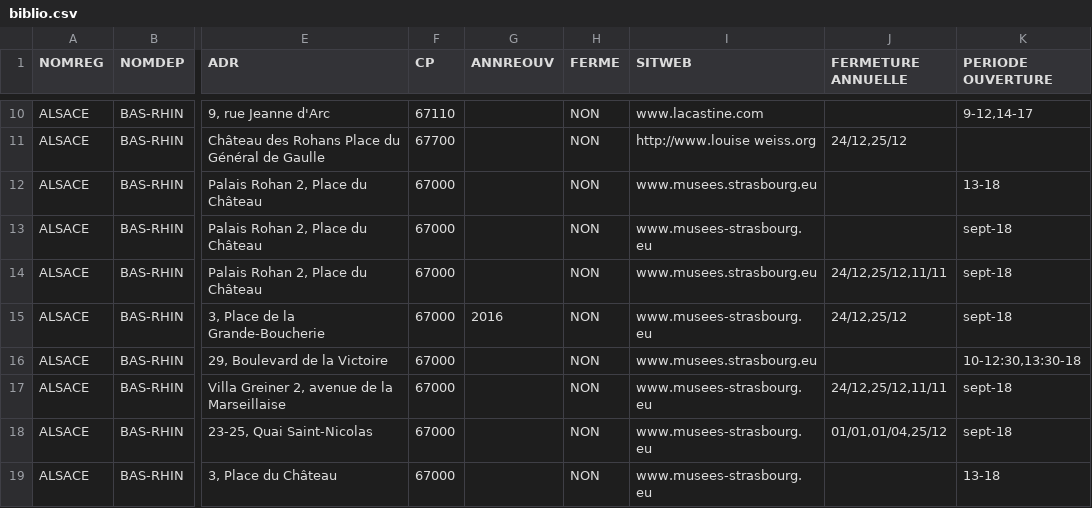
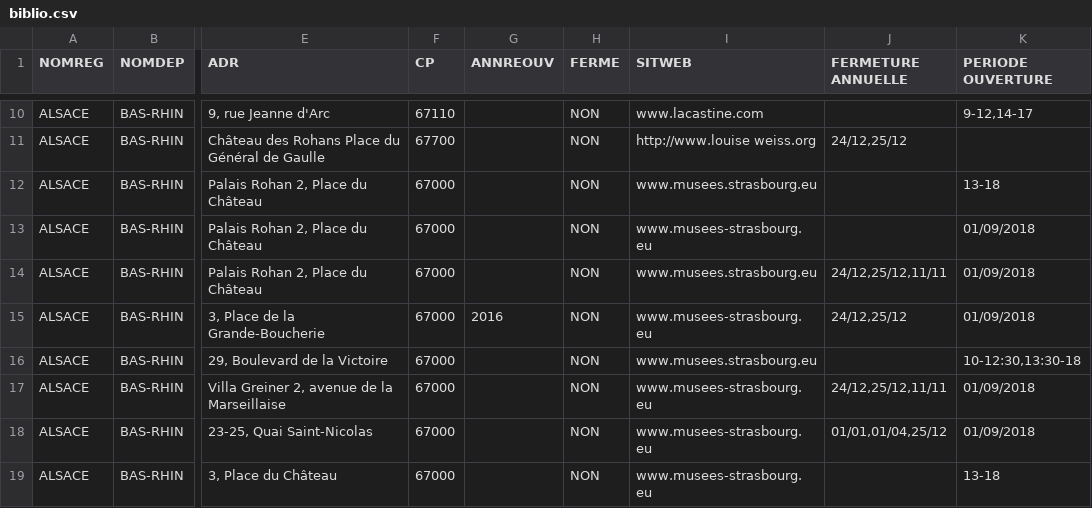
Before and after one commit to ProjetsGroupe2/TP_Gestion_Musees, a CSV file: GestionMusees/biblio.csv, drawn as a sheet; only a part is shown, gaps mark what is left out; the diff covers the shown part only; the diff names each change by its address in the sheet, - before the commit and + after, or states it on an @@ line.

```diff
--- a/GestionMusees/biblio.csv
+++ b/GestionMusees/biblio.csv
-K13:K15 (PERIODE OUVERTURE): sept-18
+K13:K15 (PERIODE OUVERTURE): 01/09/2018
-K17:K18 (PERIODE OUVERTURE): sept-18
+K17:K18 (PERIODE OUVERTURE): 01/09/2018
```
Also changed, not shown: 195 edited cells elsewhere in this file, 3 other files.
